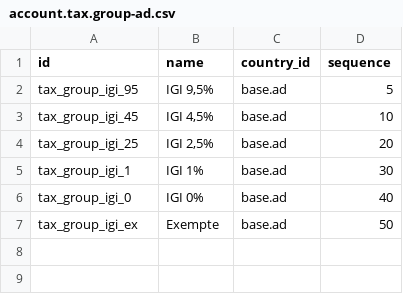
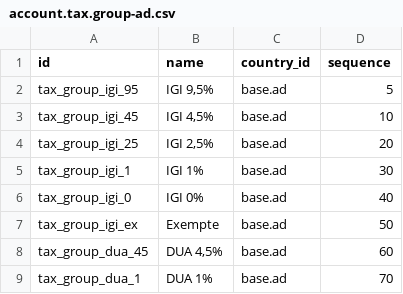
Before and after one commit to dalsina/l10n_ad, a CSV file: l10n_ad/data/template/account.tax.group-ad.csv, drawn as a sheet; the diff names each change by its address in the sheet, - before the commit and + after, or states it on an @@ line.

```diff
--- a/l10n_ad/data/template/account.tax.group-ad.csv
+++ b/l10n_ad/data/template/account.tax.group-ad.csv
+row 8: tax_group_dua_45 | DUA 4,5% | base.ad | 60
+row 9: tax_group_dua_1 | DUA 1% | base.ad | 70
```
Also changed, not shown: l10n_ad/data/template/account.account-ad.csv, l10n_ad/data/template/account.tax-ad.csv, 2 other files.
